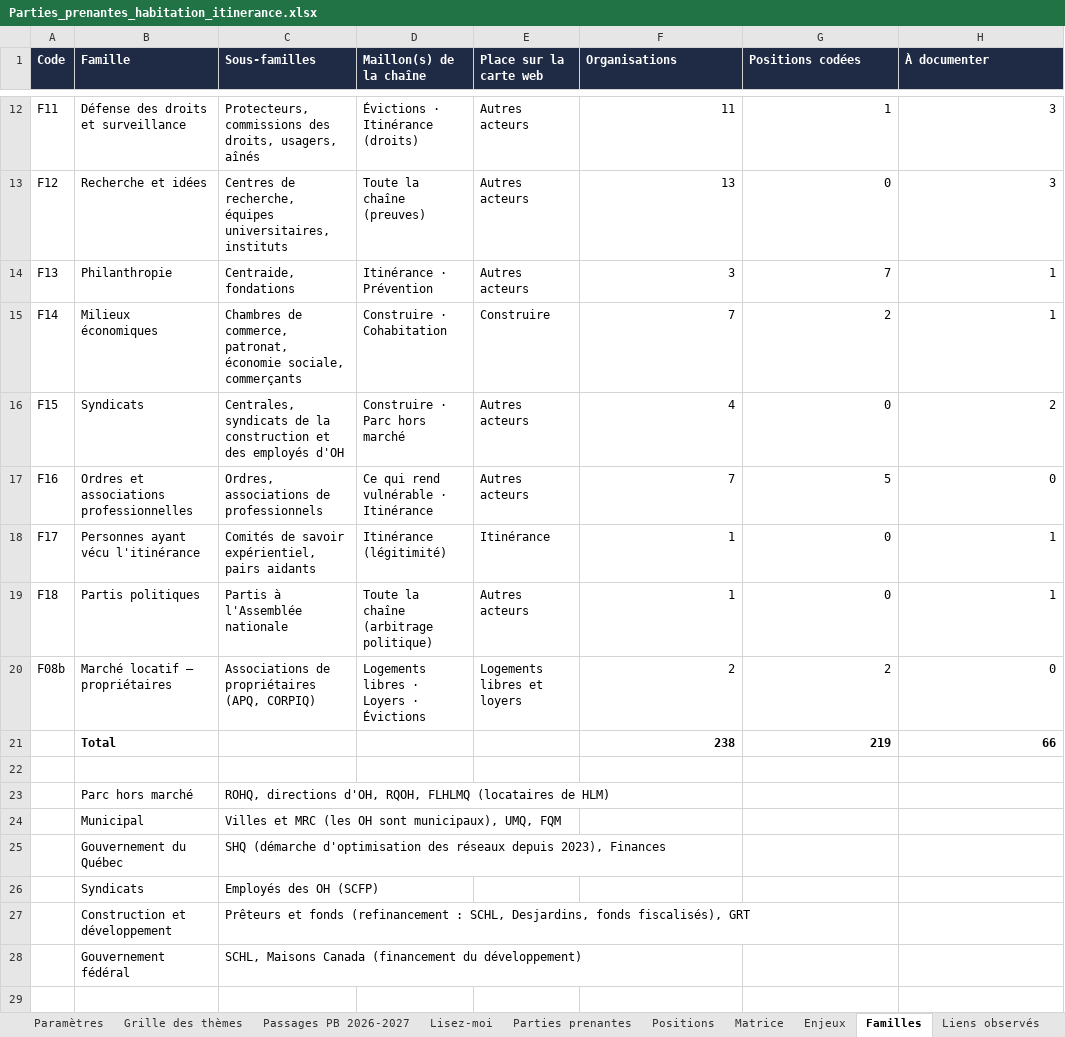
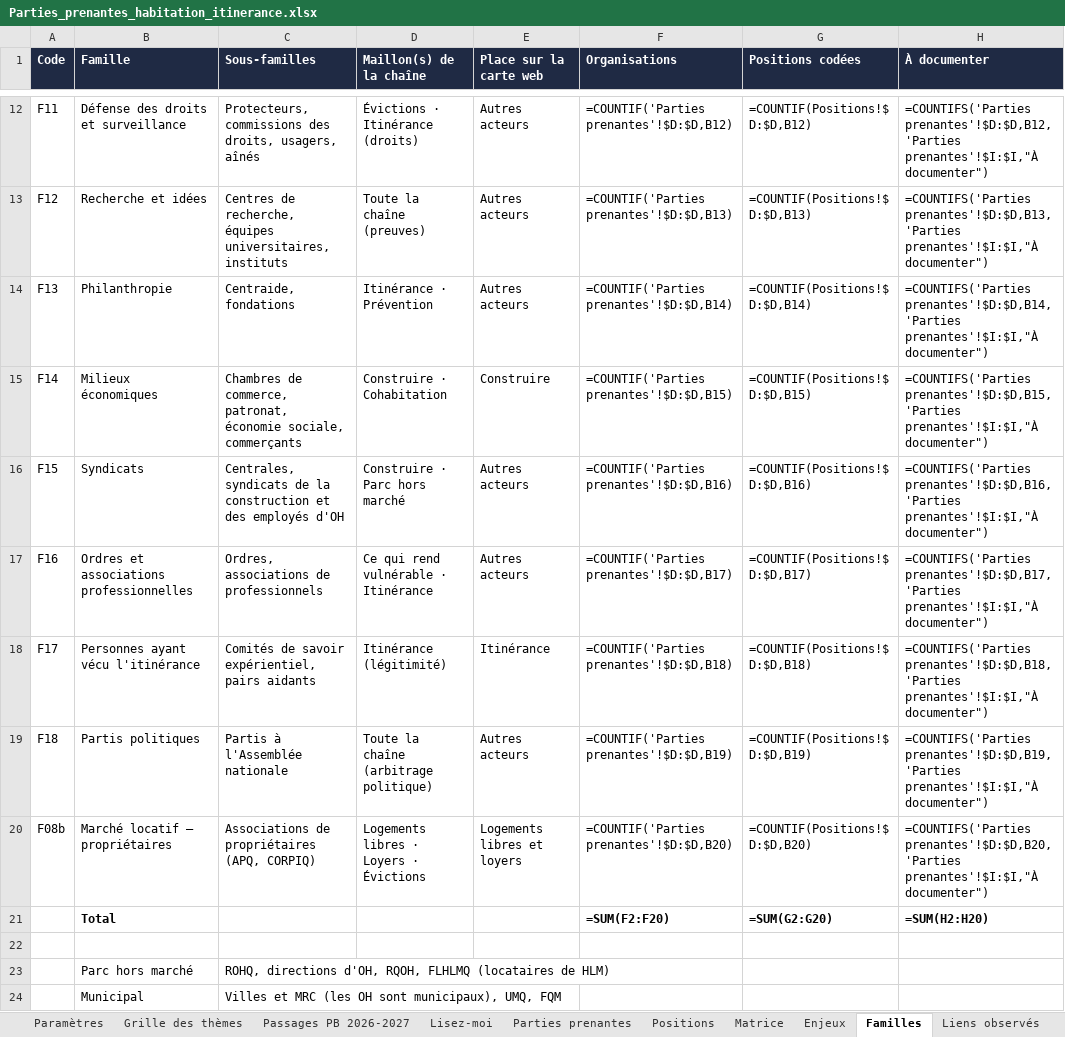
Before and after one commit to Syl77qc/habitation_itinerance, an Excel workbook: Parties_prenantes_habitation_itinerance.xlsx, sheet Familles, drawn as a sheet; only a part is shown, gaps mark what is left out; the shorter side is filled out with more unchanged rows; values as stored, in another font and other column widths than the file's, no borders; formulas without a stored value are shown as written; removed rows and columns are numbered as before the commit, all else as after; the diff covers the shown part only; the diff names each change by its address in the sheet, - before the commit and + after, or states it on an @@ line.

```diff
--- a/Parties_prenantes_habitation_itinerance.xlsx (sheet Familles)
+++ b/Parties_prenantes_habitation_itinerance.xlsx (sheet Familles)
-F12 (Organisations): 11
+F12 (Organisations): =COUNTIF('Parties prenantes'!$D:$D,B12)
-G12 (Positions codées): 1
+G12 (Positions codées): =COUNTIF(Positions!$D:$D,B12)
-H12 (À documenter): 3
+H12 (À documenter): =COUNTIFS('Parties prenantes'!$D:$D,B12,'Parties prenantes'!$I:$I,"À documenter")
-F13 (Organisations): 13
+F13 (Organisations): =COUNTIF('Parties prenantes'!$D:$D,B13)
-G13 (Positions codées): 0
+G13 (Positions codées): =COUNTIF(Positions!$D:$D,B13)
-H13 (À documenter): 3
+H13 (À documenter): =COUNTIFS('Parties prenantes'!$D:$D,B13,'Parties prenantes'!$I:$I,"À documenter")
-F14 (Organisations): 3
+F14 (Organisations): =COUNTIF('Parties prenantes'!$D:$D,B14)
-G14 (Positions codées): 7
+G14 (Positions codées): =COUNTIF(Positions!$D:$D,B14)
-H14 (À documenter): 1
+H14 (À documenter): =COUNTIFS('Parties prenantes'!$D:$D,B14,'Parties prenantes'!$I:$I,"À documenter")
-F15 (Organisations): 7
+F15 (Organisations): =COUNTIF('Parties prenantes'!$D:$D,B15)
-G15 (Positions codées): 2
+G15 (Positions codées): =COUNTIF(Positions!$D:$D,B15)
-H15 (À documenter): 1
+H15 (À documenter): =COUNTIFS('Parties prenantes'!$D:$D,B15,'Parties prenantes'!$I:$I,"À documenter")
-F16 (Organisations): 4
+F16 (Organisations): =COUNTIF('Parties prenantes'!$D:$D,B16)
-G16 (Positions codées): 0
+G16 (Positions codées): =COUNTIF(Positions!$D:$D,B16)
-H16 (À documenter): 2
+H16 (À documenter): =COUNTIFS('Parties prenantes'!$D:$D,B16,'Parties prenantes'!$I:$I,"À documenter")
-F17 (Organisations): 7
+F17 (Organisations): =COUNTIF('Parties prenantes'!$D:$D,B17)
-G17 (Positions codées): 5
+G17 (Positions codées): =COUNTIF(Positions!$D:$D,B17)
-H17 (À documenter): 0
+H17 (À documenter): =COUNTIFS('Parties prenantes'!$D:$D,B17,'Parties prenantes'!$I:$I,"À documenter")
-F18 (Organisations): 1
+F18 (Organisations): =COUNTIF('Parties prenantes'!$D:$D,B18)
-G18 (Positions codées): 0
+G18 (Positions codées): =COUNTIF(Positions!$D:$D,B18)
-H18 (À documenter): 1
+H18 (À documenter): =COUNTIFS('Parties prenantes'!$D:$D,B18,'Parties prenantes'!$I:$I,"À documenter")
-F19 (Organisations): 1
+F19 (Organisations): =COUNTIF('Parties prenantes'!$D:$D,B19)
-G19 (Positions codées): 0
+G19 (Positions codées): =COUNTIF(Positions!$D:$D,B19)
-H19 (À documenter): 1
+H19 (À documenter): =COUNTIFS('Parties prenantes'!$D:$D,B19,'Parties prenantes'!$I:$I,"À documenter")
-F20 (Organisations): 2
+F20 (Organisations): =COUNTIF('Parties prenantes'!$D:$D,B20)
-G20 (Positions codées): 2
+G20 (Positions codées): =COUNTIF(Positions!$D:$D,B20)
-H20 (À documenter): 0
+H20 (À documenter): =COUNTIFS('Parties prenantes'!$D:$D,B20,'Parties prenantes'!$I:$I,"À documenter")
-row 21:  | Total |  |  |  | 238 | 219 | 66
+row 21:  | Total |  |  |  | =SUM(F2:F20) | =SUM(G2:G20) | =SUM(H2:H20)
```
Also changed, not shown: 30 edited cells elsewhere in this sheet, sheet Matrice, sheet Preuve et consensus, sheet Positions, sheet Parties prenantes, sheet Blocs, sheet Enjeux, 4 more sheets, hidden cells, charts or pictures, 5 other files.
